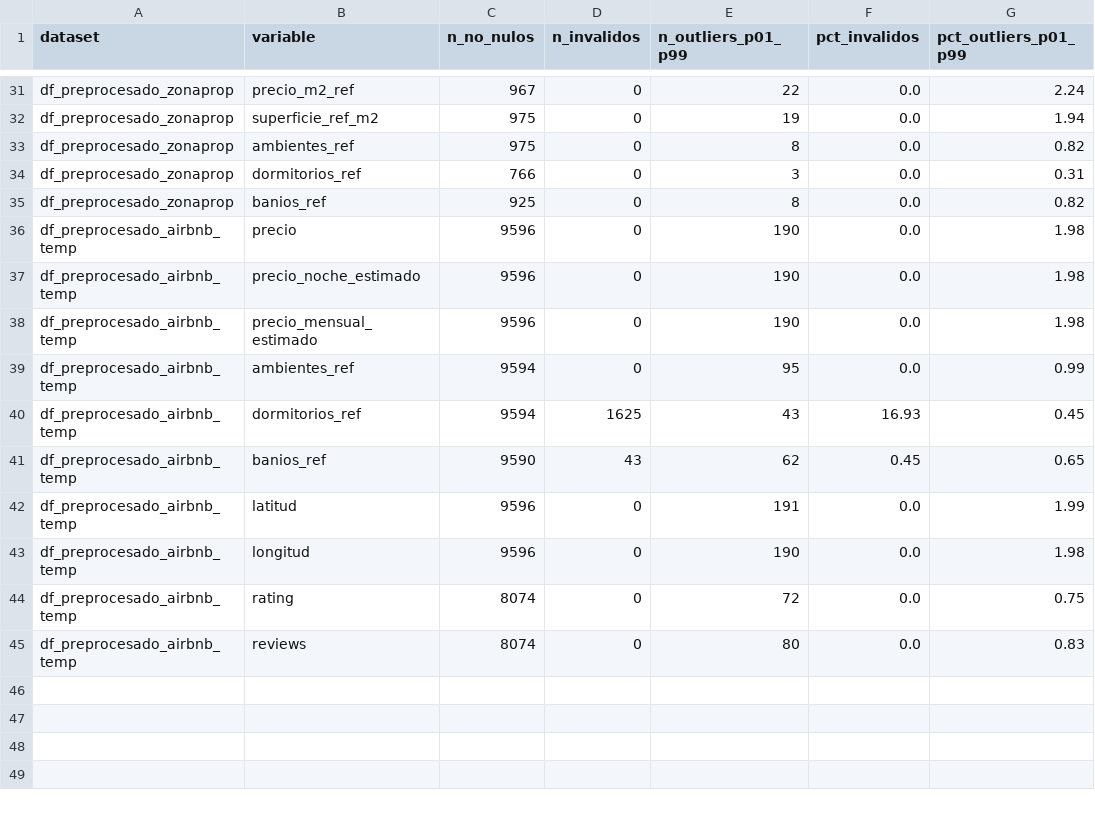
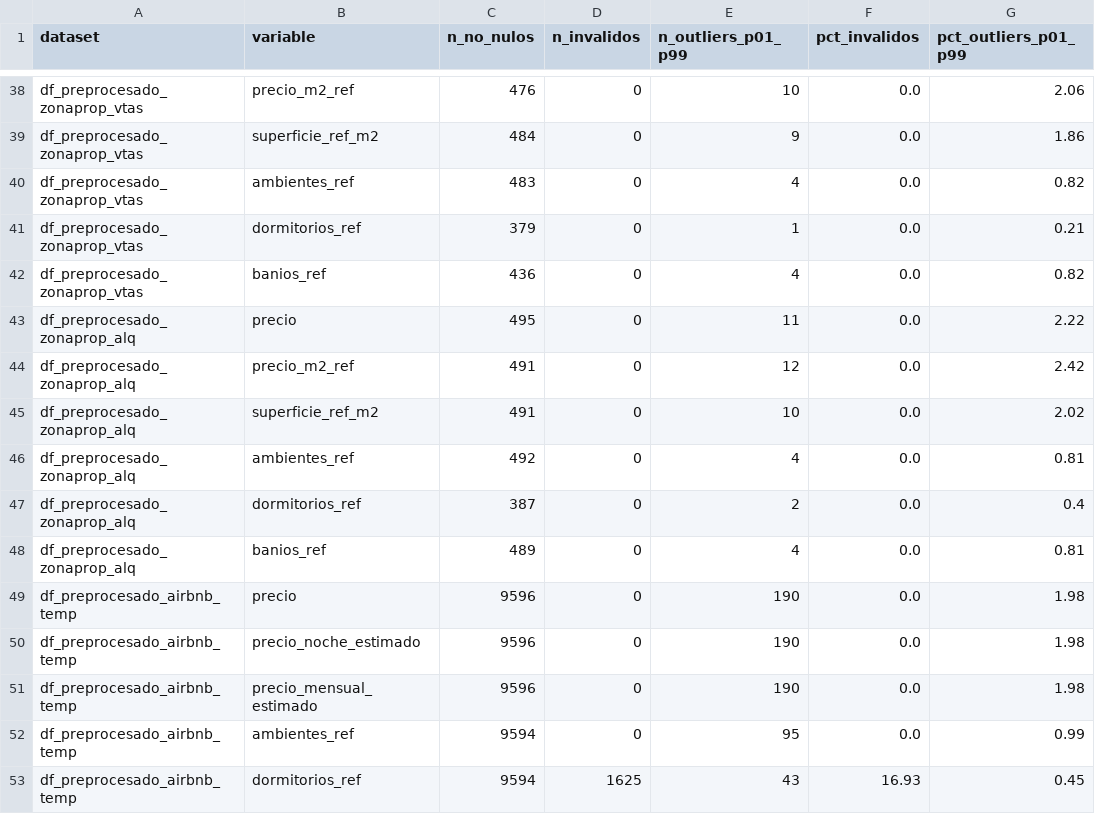
Before and after one commit to arirakowitba/TP_analitica_descriptiva_grupo1_2q2026, a CSV file: data/processed/reports/reporte_outliers_v1.csv, drawn as a sheet; only a part is shown, gaps mark what is left out; the shorter side is filled out with more unchanged rows; addresses are those after the commit; the diff covers the shown part only; the diff names each change by its address in the sheet, - before the commit and + after, or states it on an @@ line.

Commit message:
separe vtas y alq para zonaprop y argenprop

```diff
--- a/data/processed/reports/reporte_outliers_v1.csv
+++ b/data/processed/reports/reporte_outliers_v1.csv
-A38:A42 (dataset): df_preprocesado_zonaprop
+A38:A42 (dataset): df_preprocesado_zonaprop_vtas
-C38 (n_no_nulos): 967
+C38 (n_no_nulos): 476
-E38 (n_outliers_p01_p99): 22
+E38 (n_outliers_p01_p99): 10
-G38 (pct_outliers_p01_p99): 2.24
+G38 (pct_outliers_p01_p99): 2.06
-C39 (n_no_nulos): 975
+C39 (n_no_nulos): 484
-E39 (n_outliers_p01_p99): 19
+E39 (n_outliers_p01_p99): 9
-G39 (pct_outliers_p01_p99): 1.94
+G39 (pct_outliers_p01_p99): 1.86
-C40 (n_no_nulos): 975
+C40 (n_no_nulos): 483
-E40 (n_outliers_p01_p99): 8
+E40 (n_outliers_p01_p99): 4
-C41 (n_no_nulos): 766
+C41 (n_no_nulos): 379
-E41 (n_outliers_p01_p99): 3
+E41 (n_outliers_p01_p99): 1
-G41 (pct_outliers_p01_p99): 0.31
+G41 (pct_outliers_p01_p99): 0.21
-C42 (n_no_nulos): 925
+C42 (n_no_nulos): 436
-E42 (n_outliers_p01_p99): 8
+E42 (n_outliers_p01_p99): 4
+row 43: df_preprocesado_zonaprop_alq | precio | 495 | 0 | 11 | 0.0 | 2.22
+row 44: df_preprocesado_zonaprop_alq | precio_m2_ref | 491 | 0 | 12 | 0.0 | 2.42
+row 45: df_preprocesado_zonaprop_alq | superficie_ref_m2 | 491 | 0 | 10 | 0.0 | 2.02
+row 46: df_preprocesado_zonaprop_alq | ambientes_ref | 492 | 0 | 4 | 0.0 | 0.81
+row 47: df_preprocesado_zonaprop_alq | dormitorios_ref | 387 | 0 | 2 | 0.0 | 0.4
+row 48: df_preprocesado_zonaprop_alq | banios_ref | 489 | 0 | 4 | 0.0 | 0.81
```
Also changed, not shown: 7 added rows and 31 edited cells elsewhere in this file, 7 other files.
